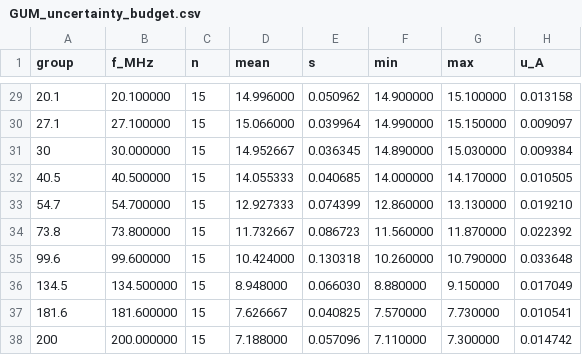
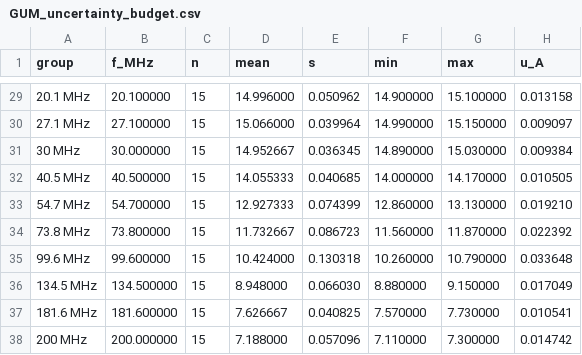
Before and after one commit to jz13138/measurement_uncertainty, a CSV file: data/processed/GUM_uncertainty_budget.csv, drawn as a sheet; only a part is shown, gaps mark what is left out; the diff covers the shown part only; the diff names each change by its address in the sheet, - before the commit and + after, or states it on an @@ line.

```diff
--- a/data/processed/GUM_uncertainty_budget.csv
+++ b/data/processed/GUM_uncertainty_budget.csv
-A29 (group): 20.1
+A29 (group): 20.1 MHz
-A30 (group): 27.1
+A30 (group): 27.1 MHz
-A31 (group): 30
+A31 (group): 30 MHz
-A32 (group): 40.5
+A32 (group): 40.5 MHz
-A33 (group): 54.7
+A33 (group): 54.7 MHz
-A34 (group): 73.8
+A34 (group): 73.8 MHz
-A35 (group): 99.6
+A35 (group): 99.6 MHz
-A36 (group): 134.5
+A36 (group): 134.5 MHz
-A37 (group): 181.6
+A37 (group): 181.6 MHz
-A38 (group): 200
+A38 (group): 200 MHz
```
Also changed, not shown: 27 edited cells elsewhere in this file, data/processed/Run_trend_analysis.csv, data/processed/Statistical_tests.csv, 8 other files.
